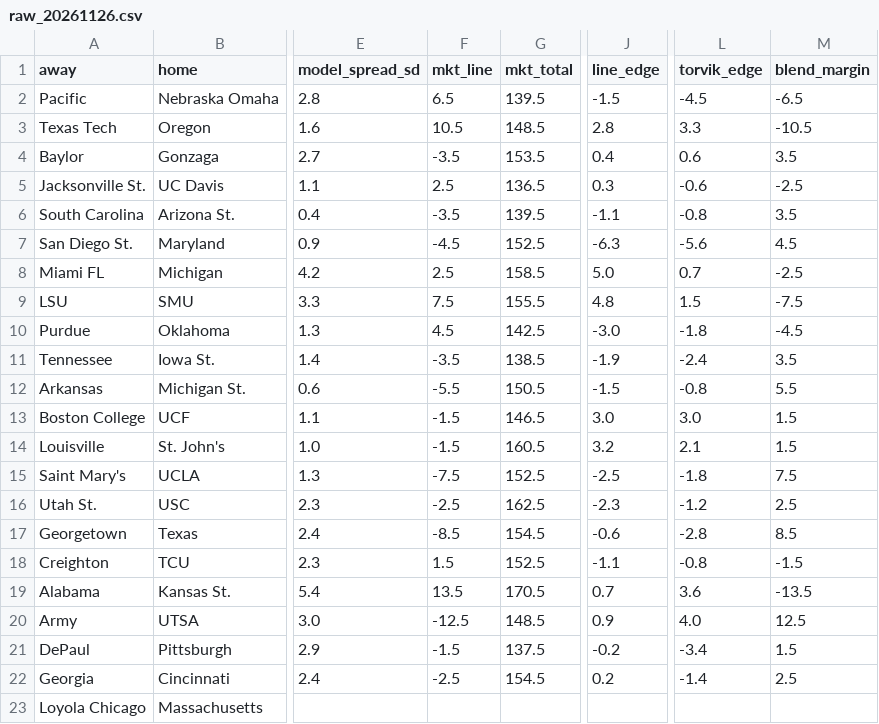
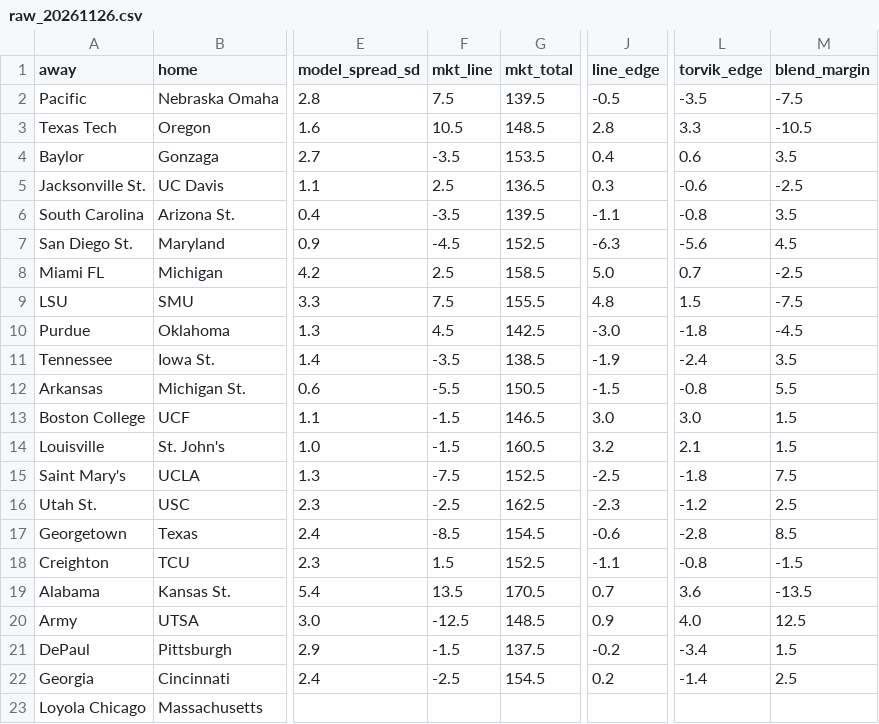
Before and after one commit to jakemmorgan96-stack/cbb-consensus, a CSV file: output/raw_20261126.csv, drawn as a sheet; only a part is shown, gaps mark what is left out; the diff names each change by its address in the sheet, - before the commit and + after, or states it on an @@ line.

```diff
--- a/output/raw_20261126.csv
+++ b/output/raw_20261126.csv
-F2 (mkt_line): 6.5
+F2 (mkt_line): 7.5
-J2 (line_edge): -1.5
+J2 (line_edge): -0.5
-L2 (torvik_edge): -4.5
+L2 (torvik_edge): -3.5
-M2 (blend_margin): -6.5
+M2 (blend_margin): -7.5
```
Also changed, not shown: output/cbb_consensus_20261126.csv, 2 other files.
